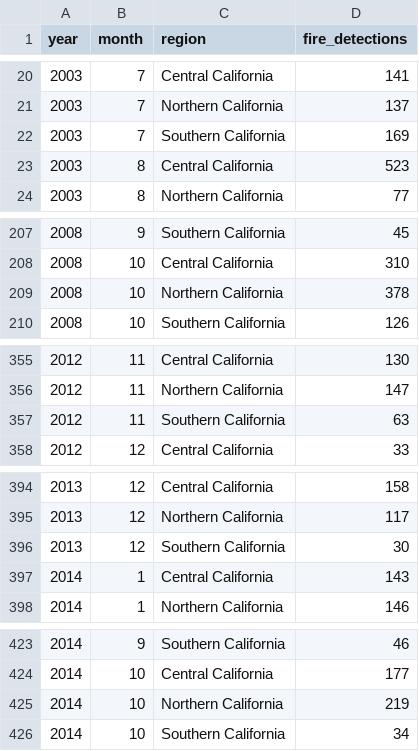
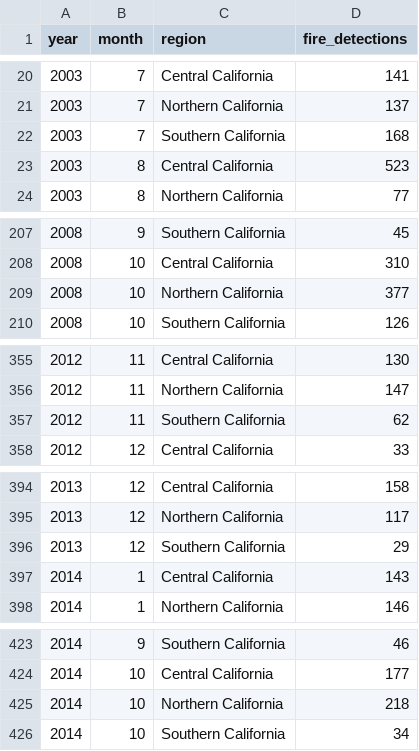
Before and after one commit to vmarroquinguzman/dsc106-project3, a CSV file: data/processed/regional_monthly.csv, drawn as a sheet; only a part is shown, gaps mark what is left out; the diff covers the shown part only.

```diff
--- a/data/processed/regional_monthly.csv
+++ b/data/processed/regional_monthly.csv
@@ -21,3 +21,3 @@ year,month,region,fire_detections
 2003,7,Northern California,137
-2003,7,Southern California,169
+2003,7,Southern California,168
 2003,8,Central California,523
@@ -208,3 +208,3 @@ year,month,region,fire_detections
 2008,10,Central California,310
-2008,10,Northern California,378
+2008,10,Northern California,377
 2008,10,Southern California,126
@@ -356,3 +356,3 @@ year,month,region,fire_detections
 2012,11,Northern California,147
-2012,11,Southern California,63
+2012,11,Southern California,62
 2012,12,Central California,33
@@ -395,3 +395,3 @@ year,month,region,fire_detections
 2013,12,Northern California,117
-2013,12,Southern California,30
+2013,12,Southern California,29
 2014,1,Central California,143
@@ -424,3 +424,3 @@ year,month,region,fire_detections
 2014,10,Central California,177
-2014,10,Northern California,219
+2014,10,Northern California,218
 2014,10,Southern California,34
```
Also changed, not shown: 3 edited cells elsewhere in this file, data/processed/annual_fire_detections.csv, data/processed/monthly_fire_detections.csv, 3 other files.
